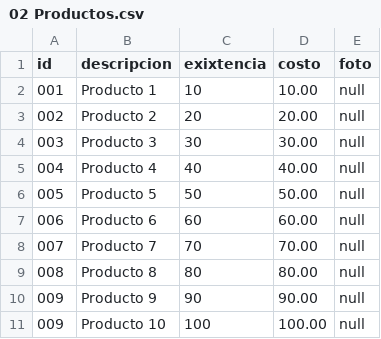
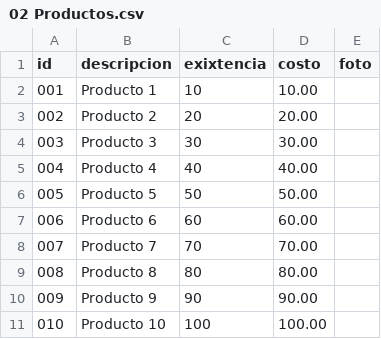
Before and after one commit to CarlosIRamosV/ITCHII, a CSV file: Fundamentos de Bases de Datos/docs/tablas/csv/02 Productos.csv, drawn as a sheet.

```diff
--- a/Fundamentos de Bases de Datos/docs/tablas/csv/02 Productos.csv
+++ b/Fundamentos de Bases de Datos/docs/tablas/csv/02 Productos.csv
@@ -1,11 +1,11 @@
 id,descripcion,exixtencia,costo,foto
-001,Producto 1,10,10.00,null
-002,Producto 2,20,20.00,null
-003,Producto 3,30,30.00,null
-004,Producto 4,40,40.00,null
-005,Producto 5,50,50.00,null
-006,Producto 6,60,60.00,null
-007,Producto 7,70,70.00,null
-008,Producto 8,80,80.00,null
-009,Producto 9,90,90.00,null
-009,Producto 10,100,100.00,null
+001,Producto 1,10,10.00,""
+002,Producto 2,20,20.00,""
+003,Producto 3,30,30.00,""
+004,Producto 4,40,40.00,""
+005,Producto 5,50,50.00,""
+006,Producto 6,60,60.00,""
+007,Producto 7,70,70.00,""
+008,Producto 8,80,80.00,""
+009,Producto 9,90,90.00,""
+010,Producto 10,100,100.00,""
```
Also changed, not shown: 17 other files.
